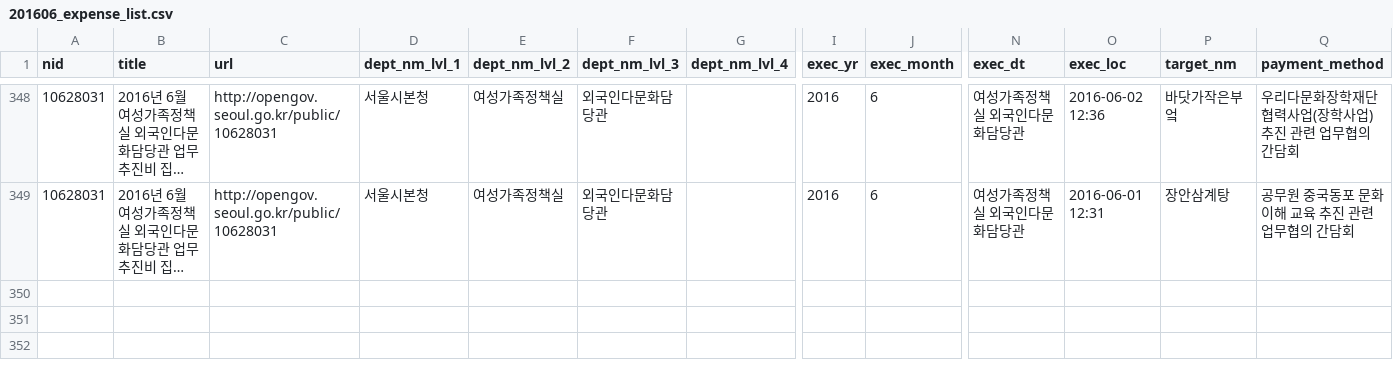
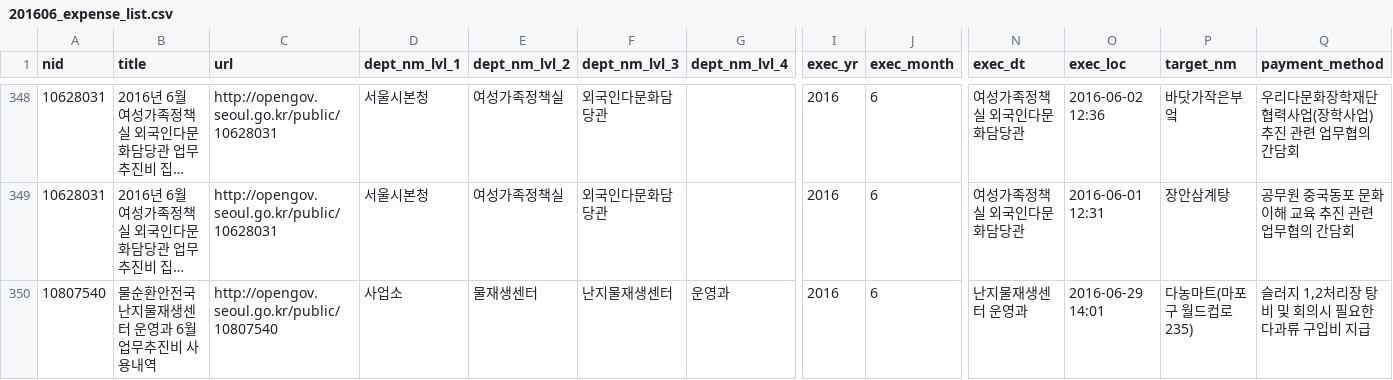
Before and after one commit to LEESUAJE1978/opengov, a CSV file: expense_list2016/201606_expense_list.csv, drawn as a sheet; only a part is shown, gaps mark what is left out; long unchanged cells end in …; rows hold the shown columns only; the diff names each change by its address in the sheet, - before the commit and + after, or states it on an @@ line.

```diff
--- a/expense_list2016/201606_expense_list.csv
+++ b/expense_list2016/201606_expense_list.csv
+row 350: 10807540 | 물순환안전국 난지물재생센터 운영과 6월 업무추진비 사용내역 | http://opengov.seoul.go.kr/public/10807540 | 사업소 | 물재생센터 | 난지물재생센터 | 운영과 | 2016 | 6 | 난지물재생센터 운영과 | 2016-06-29 14:01 | 다농마트(마포구 월드컵로235) | 슬러지 1,2처리장 탕비 및 회의시 필요한 다과류 구입비 지급
```
Also changed, not shown: expense_list2016/201603_expense_list.csv, expense_list2016/201605_expense_list.csv, 36 other files.
